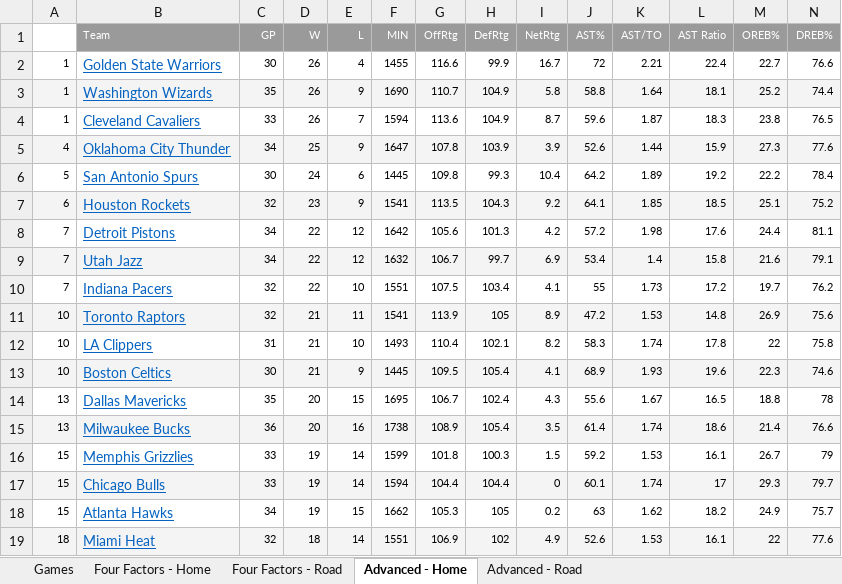
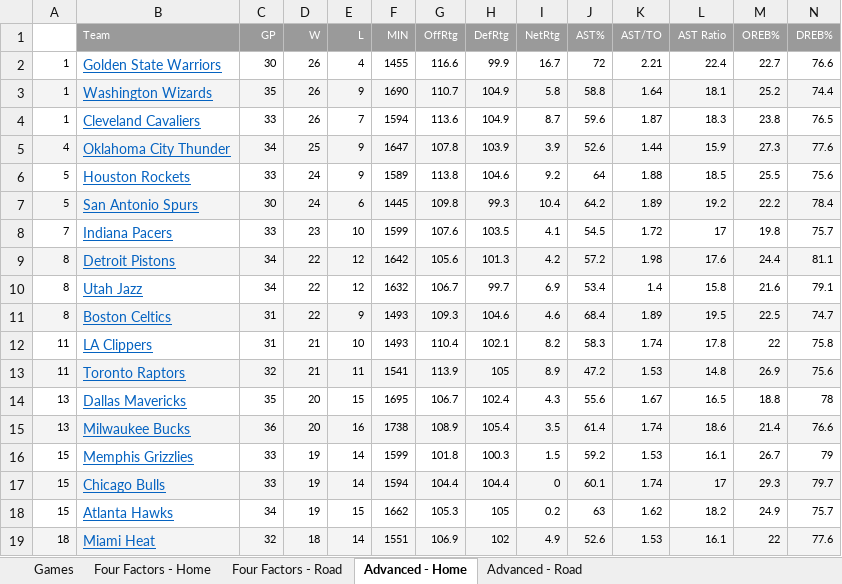
Before and after one commit to dlgoldman/DS-SF-30, an Excel workbook: final-project/3/NBA_Project.xlsx, sheet Advanced - Home, drawn as a sheet; only a part is shown; values as stored, in another font and other column widths than the file's, no borders; removed rows and columns are numbered as before the commit, all else as after; rows hold the shown columns only; the diff covers the shown part only; the diff names each change by its address in the sheet, - before the commit and + after, or states it on an @@ line.

```diff
--- a/final-project/3/NBA_Project.xlsx (sheet Advanced - Home)
+++ b/final-project/3/NBA_Project.xlsx (sheet Advanced - Home)
+row 6: 5 | Houston Rockets | 33 | 24 | 9 | 1589 | 113.8 | 104.6 | 9.2 | 64 | 1.88 | 18.5 | 25.5 | 75.6
-A7:N7 fill: none
+A7:N7 fill: #F4F4F4
-row 7: 6 | Houston Rockets | 32 | 23 | 9 | 1541 | 113.5 | 104.3 | 9.2 | 64.1 | 1.85 | 18.5 | 25.1 | 75.2
+row 8: 7 | Indiana Pacers | 33 | 23 | 10 | 1599 | 107.6 | 103.5 | 4.1 | 54.5 | 1.72 | 17 | 19.8 | 75.7
-A9:A10: 7
+A9:A10: 8
-A9:N9 fill: none
+A9:N9 fill: #F4F4F4
-A10:N10 fill: #F4F4F4
+A10:N10 fill: none
-row 10: 7 | Indiana Pacers | 32 | 22 | 10 | 1551 | 107.5 | 103.4 | 4.1 | 55 | 1.73 | 17.2 | 19.7 | 76.2
-row 11: 10 | Toronto Raptors | 32 | 21 | 11 | 1541 | 113.9 | 105 | 8.9 | 47.2 | 1.53 | 14.8 | 26.9 | 75.6
+row 11: 8 | Boston Celtics | 31 | 22 | 9 | 1493 | 109.3 | 104.6 | 4.6 | 68.4 | 1.89 | 19.5 | 22.5 | 74.7
-A12: 10
+A12: 11
-row 13: 10 | Boston Celtics | 30 | 21 | 9 | 1445 | 109.5 | 105.4 | 4.1 | 68.9 | 1.93 | 19.6 | 22.3 | 74.6
+row 13: 11 | Toronto Raptors | 32 | 21 | 11 | 1541 | 113.9 | 105 | 8.9 | 47.2 | 1.53 | 14.8 | 26.9 | 75.6
```
Also changed, not shown: 41 edited cells and cell formats elsewhere in this sheet, sheet Games, sheet Four Factors - Road, sheet Advanced - Road, sheet Four Factors - Home, hidden cells.
